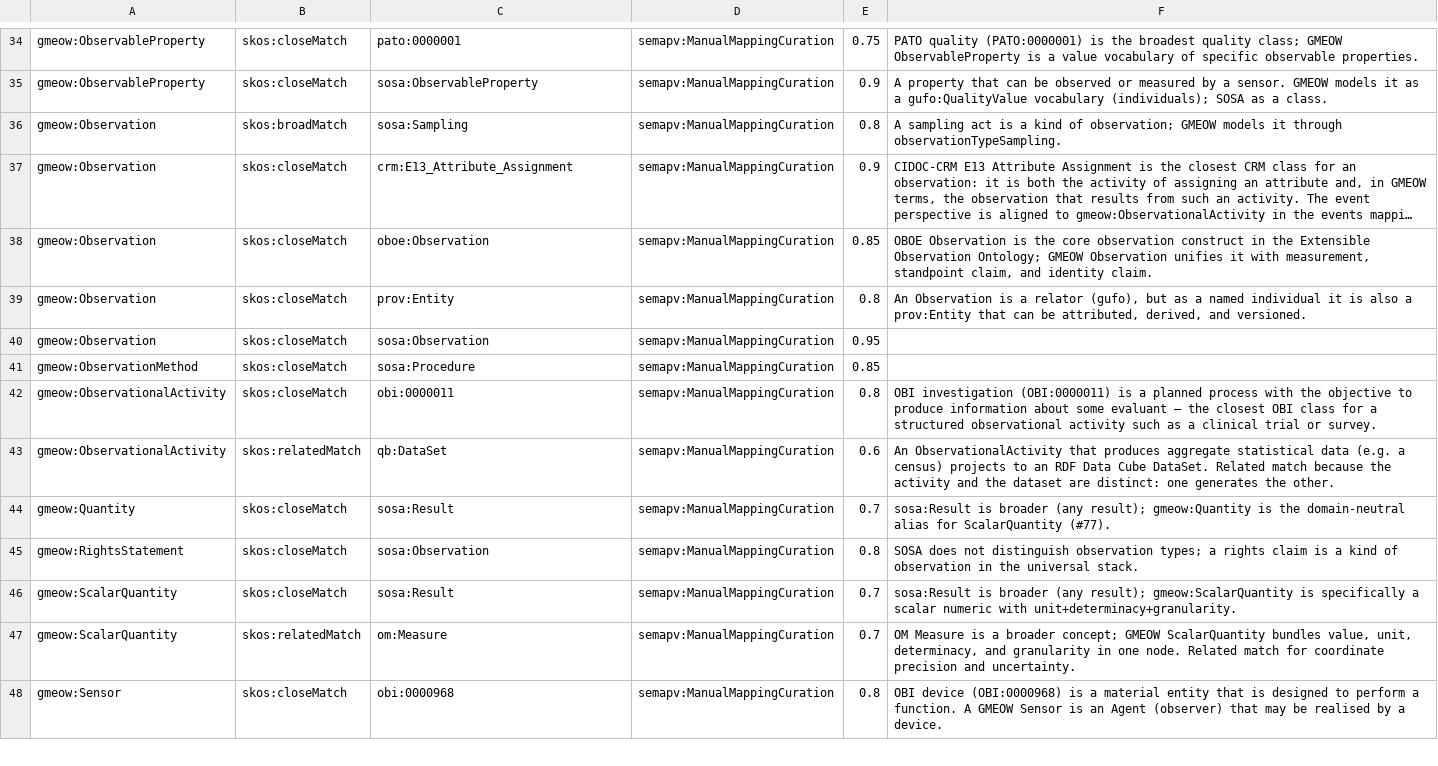
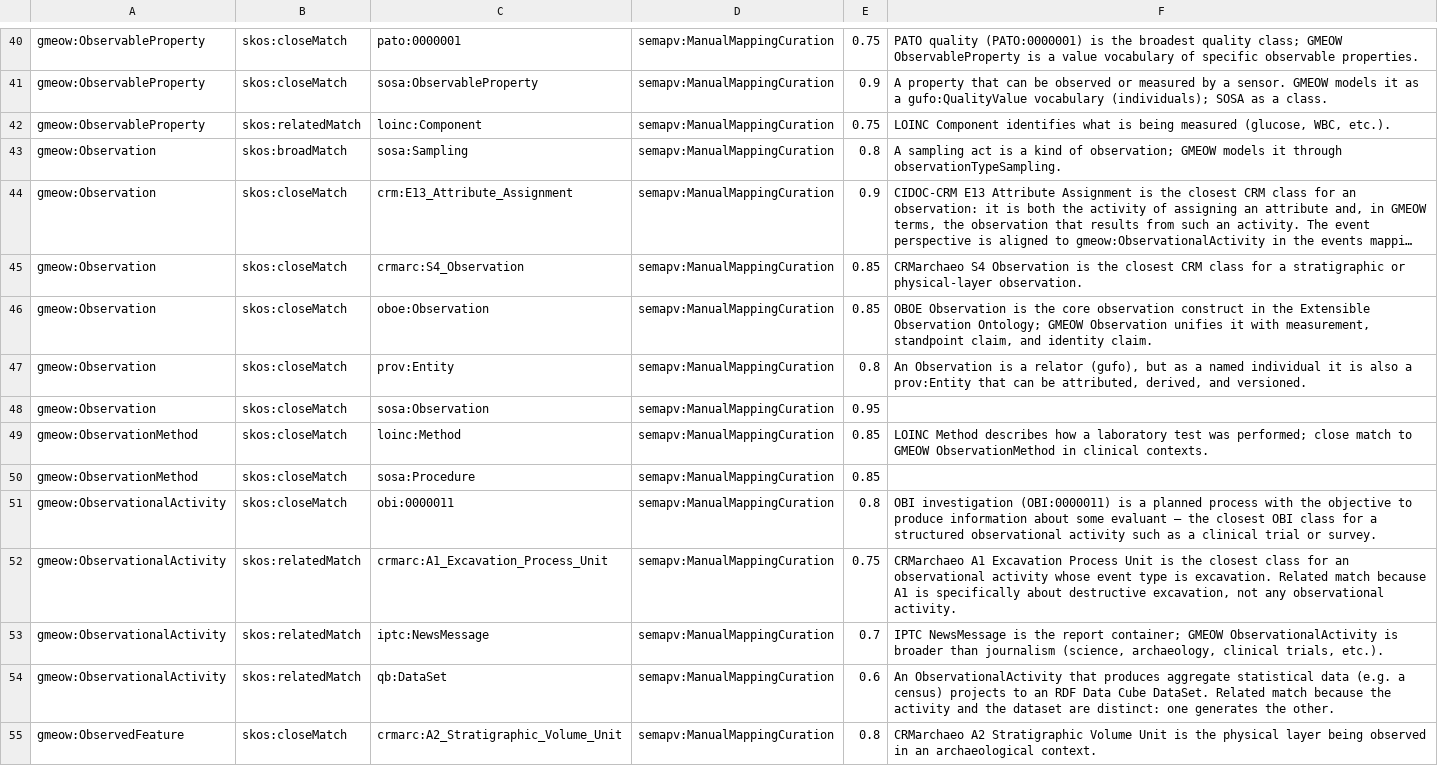
Before and after one commit to Blackcat-Informatics/gmeow-ontology, a TSV file: mappings/gmeow-observations.sssom.tsv, drawn as a sheet; only a part is shown, gaps mark what is left out; the shorter side is filled out with more unchanged rows; long unchanged cells end in …; the diff covers the shown part only; the diff names each change by its address in the sheet, - before the commit and + after, or states it on an @@ line.

Commit message:
feat(mappings): domain-specific observation profiles for archaeology, astronomy, media, clinical (#129) (#235)
Add equivalences and projection mappings for four domain vocabularies:
- CRMarchaeo (excavation / stratigraphic topology)
- IVOA ObsCore (astronomical datasets / spectral-spatial-temporal-observable axes)
- BBC News Ontology + IPTC NewsML-G2 + W3C Open Annotation (media/journalism)
- LOINC + SNOMED CT (clinical observations / findings)

Also register the four new projection profiles in the compiler and add the
snomed prefix and alignment targets to the toolchain config.

Principles: 4 (one canonical source), 5 (maximal bridging by reference),
7 (verified by construction), 8 (reasoning-centric — no core ontology changes).

```diff
--- a/mappings/gmeow-observations.sssom.tsv
+++ b/mappings/gmeow-observations.sssom.tsv
+row 42: gmeow:ObservableProperty | skos:relatedMatch | loinc:Component | semapv:ManualMappingCuration | 0.75 | LOINC Component identifies what is being measured (glucose, WBC, etc.).
+row 45: gmeow:Observation | skos:closeMatch | crmarc:S4_Observation | semapv:ManualMappingCuration | 0.85 | CRMarchaeo S4 Observation is the closest CRM class for a stratigraphic or physical-layer observation.
+row 49: gmeow:ObservationMethod | skos:closeMatch | loinc:Method | semapv:ManualMappingCuration | 0.85 | LOINC Method describes how a laboratory test was performed; close match to GMEOW ObservationMethod in clinical contexts.
+row 52: gmeow:ObservationalActivity | skos:relatedMatch | crmarc:A1_Excavation_Process_Unit | semapv:ManualMappingCuration | 0.75 | CRMarchaeo A1 Excavation Process Unit is the closest class for an observational activity whose event type is excavation. Related match because A1 is specifically about destructive excavation, not any observational activity.
+row 53: gmeow:ObservationalActivity | skos:relatedMatch | iptc:NewsMessage | semapv:ManualMappingCuration | 0.7 | IPTC NewsMessage is the report container; GMEOW ObservationalActivity is broader than journalism (science, archaeology, clinical trials, etc.).
+row 55: gmeow:ObservedFeature | skos:closeMatch | crmarc:A2_Stratigraphic_Volume_Unit | semapv:ManualMappingCuration | 0.8 | CRMarchaeo A2 Stratigraphic Volume Unit is the physical layer being observed in an archaeological context.
```
Also changed, not shown: 18 added rows elsewhere in this file, 17 other files.
